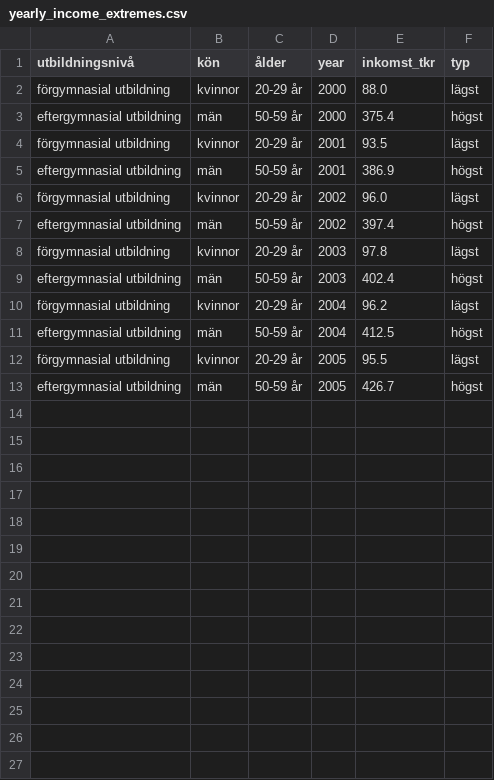
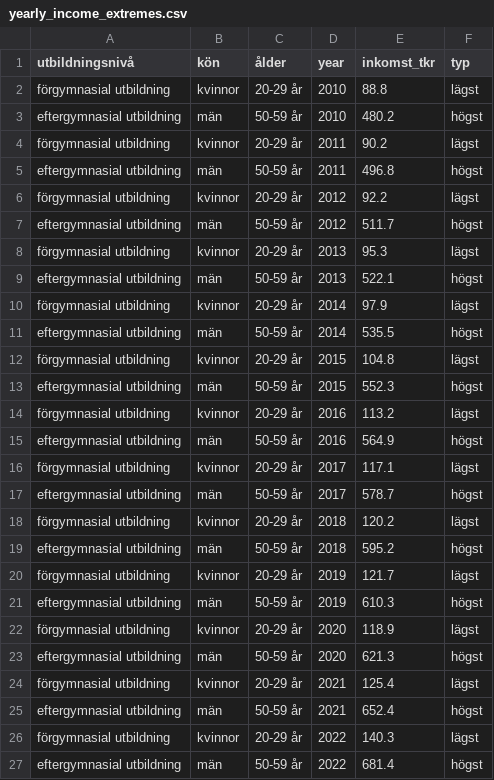
Before and after one commit to VeraStopp/fordjupning_egen_uppgift, a CSV file: data/processed/yearly_income_extremes.csv, drawn as a sheet; only a part is shown; the diff covers the shown part only.

```diff
--- a/data/processed/yearly_income_extremes.csv
+++ b/data/processed/yearly_income_extremes.csv
@@ -1,13 +1,27 @@
 utbildningsnivå,kön,ålder,year,inkomst_tkr,typ
-förgymnasial utbildning,kvinnor,20-29 år,2000,88.0,lägst
-eftergymnasial utbildning,män,50-59 år,2000,375.4,högst
-förgymnasial utbildning,kvinnor,20-29 år,2001,93.5,lägst
-eftergymnasial utbildning,män,50-59 år,2001,386.9,högst
-förgymnasial utbildning,kvinnor,20-29 år,2002,96.0,lägst
-eftergymnasial utbildning,män,50-59 år,2002,397.4,högst
-förgymnasial utbildning,kvinnor,20-29 år,2003,97.8,lägst
-eftergymnasial utbildning,män,50-59 år,2003,402.4,högst
-förgymnasial utbildning,kvinnor,20-29 år,2004,96.2,lägst
-eftergymnasial utbildning,män,50-59 år,2004,412.5,högst
-förgymnasial utbildning,kvinnor,20-29 år,2005,95.5,lägst
-eftergymnasial utbildning,män,50-59 år,2005,426.7,högst
+förgymnasial utbildning,kvinnor,20-29 år,2010,88.8,lägst
+eftergymnasial utbildning,män,50-59 år,2010,480.2,högst
+förgymnasial utbildning,kvinnor,20-29 år,2011,90.2,lägst
+eftergymnasial utbildning,män,50-59 år,2011,496.8,högst
+förgymnasial utbildning,kvinnor,20-29 år,2012,92.2,lägst
+eftergymnasial utbildning,män,50-59 år,2012,511.7,högst
+förgymnasial utbildning,kvinnor,20-29 år,2013,95.3,lägst
+eftergymnasial utbildning,män,50-59 år,2013,522.1,högst
+förgymnasial utbildning,kvinnor,20-29 år,2014,97.9,lägst
+eftergymnasial utbildning,män,50-59 år,2014,535.5,högst
+förgymnasial utbildning,kvinnor,20-29 år,2015,104.8,lägst
+eftergymnasial utbildning,män,50-59 år,2015,552.3,högst
+förgymnasial utbildning,kvinnor,20-29 år,2016,113.2,lägst
+eftergymnasial utbildning,män,50-59 år,2016,564.9,högst
+förgymnasial utbildning,kvinnor,20-29 år,2017,117.1,lägst
+eftergymnasial utbildning,män,50-59 år,2017,578.7,högst
+förgymnasial utbildning,kvinnor,20-29 år,2018,120.2,lägst
+eftergymnasial utbildning,män,50-59 år,2018,595.2,högst
+förgymnasial utbildning,kvinnor,20-29 år,2019,121.7,lägst
+eftergymnasial utbildning,män,50-59 år,2019,610.3,högst
+förgymnasial utbildning,kvinnor,20-29 år,2020,118.9,lägst
+eftergymnasial utbildning,män,50-59 år,2020,621.3,högst
+förgymnasial utbildning,kvinnor,20-29 år,2021,125.4,lägst
+eftergymnasial utbildning,män,50-59 år,2021,652.4,högst
+förgymnasial utbildning,kvinnor,20-29 år,2022,140.3,lägst
+eftergymnasial utbildning,män,50-59 år,2022,681.4,högst
```
Also changed, not shown: 4 added rows elsewhere in this file, 22 other files.
